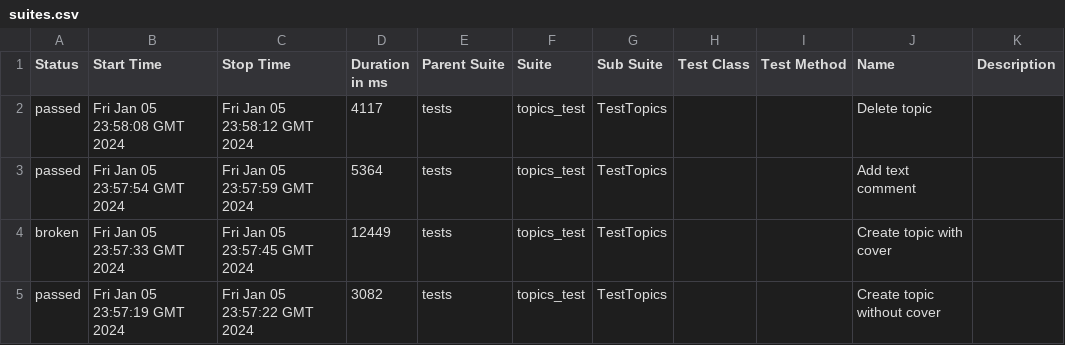
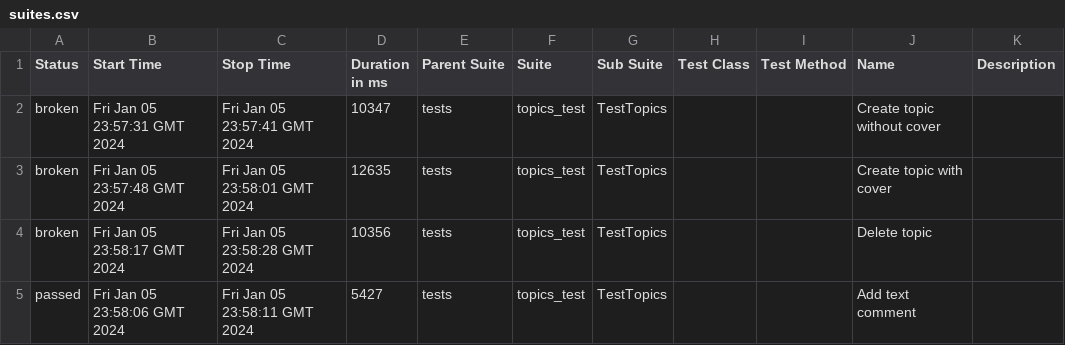
Before and after one commit to Victoria-Buzueva/CICDtest, a CSV file: data/suites.csv, drawn as a sheet.

```diff
--- a/data/suites.csv
+++ b/data/suites.csv
@@ -1,5 +1,5 @@
 "Status","Start Time","Stop Time","Duration in ms","Parent Suite","Suite","Sub Suite","Test Class","Test Method","Name","Description"
-"passed","Fri Jan 05 23:58:08 GMT 2024","Fri Jan 05 23:58:12 GMT 2024","4117","tests","topics_test","TestTopics","","","Delete topic",""
-"passed","Fri Jan 05 23:57:54 GMT 2024","Fri Jan 05 23:57:59 GMT 2024","5364","tests","topics_test","TestTopics","","","Add text comment",""
-"broken","Fri Jan 05 23:57:33 GMT 2024","Fri Jan 05 23:57:45 GMT 2024","12449","tests","topics_test","TestTopics","","","Create topic with cover",""
-"passed","Fri Jan 05 23:57:19 GMT 2024","Fri Jan 05 23:57:22 GMT 2024","3082","tests","topics_test","TestTopics","","","Create topic without cover",""
+"broken","Fri Jan 05 23:57:31 GMT 2024","Fri Jan 05 23:57:41 GMT 2024","10347","tests","topics_test","TestTopics","","","Create topic without cover",""
+"broken","Fri Jan 05 23:57:48 GMT 2024","Fri Jan 05 23:58:01 GMT 2024","12635","tests","topics_test","TestTopics","","","Create topic with cover",""
+"broken","Fri Jan 05 23:58:17 GMT 2024","Fri Jan 05 23:58:28 GMT 2024","10356","tests","topics_test","TestTopics","","","Delete topic",""
+"passed","Fri Jan 05 23:58:06 GMT 2024","Fri Jan 05 23:58:11 GMT 2024","5427","tests","topics_test","TestTopics","","","Add text comment",""
```
Also changed, not shown: 33 other files.
